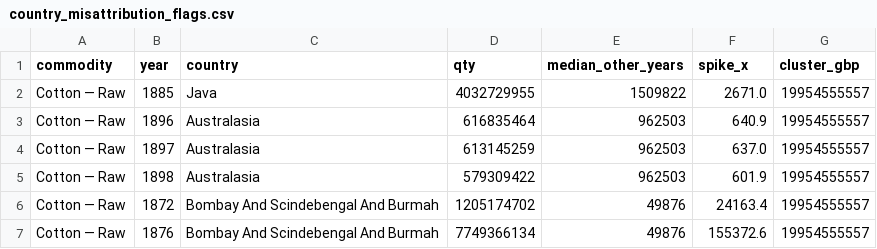
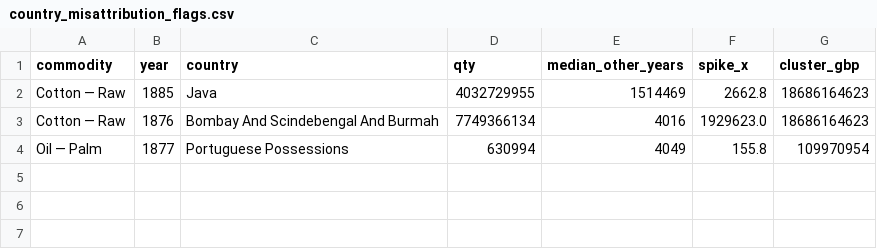
Before and after one commit to jburnford/uk-trade-db, a CSV file: reports/country_misattribution_flags.csv, drawn as a sheet.

```diff
--- a/reports/country_misattribution_flags.csv
+++ b/reports/country_misattribution_flags.csv
@@ -1,7 +1,4 @@
 commodity,year,country,qty,median_other_years,spike_x,cluster_gbp
-Cotton — Raw,1885,Java,4032729955,1509822,2671.0,19954555557
-Cotton — Raw,1896,Australasia,616835464,962503,640.9,19954555557
-Cotton — Raw,1897,Australasia,613145259,962503,637.0,19954555557
-Cotton — Raw,1898,Australasia,579309422,962503,601.9,19954555557
-Cotton — Raw,1872,Bombay And Scindebengal And Burmah,1205174702,49876,24163.4,19954555557
-Cotton — Raw,1876,Bombay And Scindebengal And Burmah,7749366134,49876,155372.6,19954555557
+Cotton — Raw,1885,Java,4032729955,1514469,2662.8,18686164623
+Cotton — Raw,1876,Bombay And Scindebengal And Burmah,7749366134,4016,1929623.0,18686164623
+Oil — Palm,1877,Portuguese Possessions,630994,4049,155.8,109970954
```
Also changed, not shown: reports/country_t1_reconciliation.csv, 1 other file.
